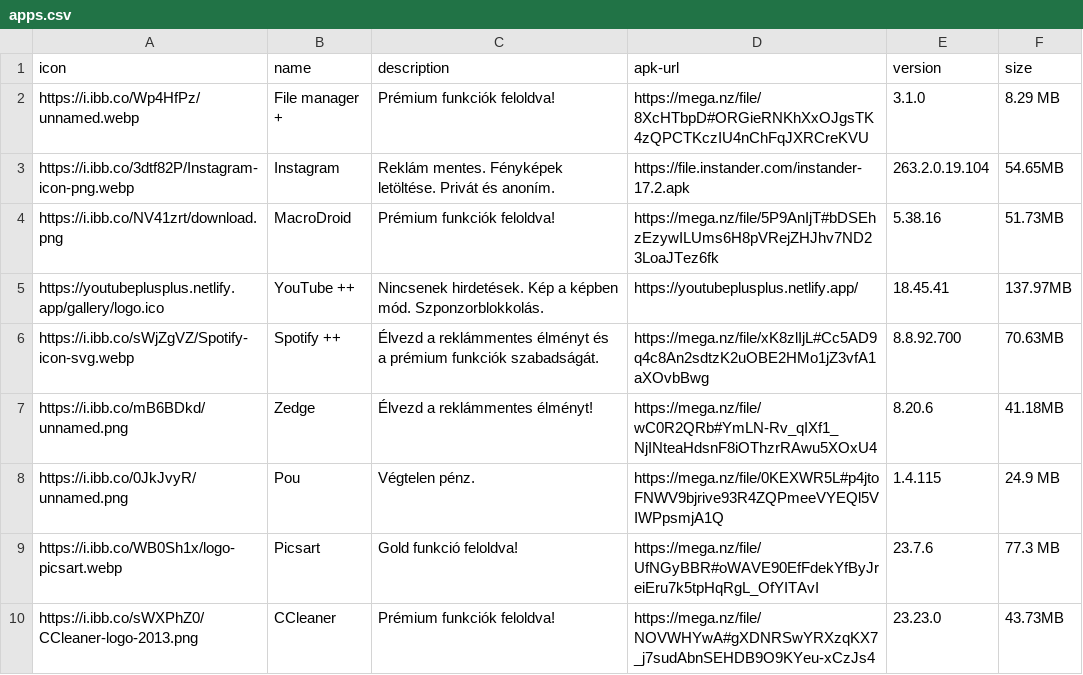
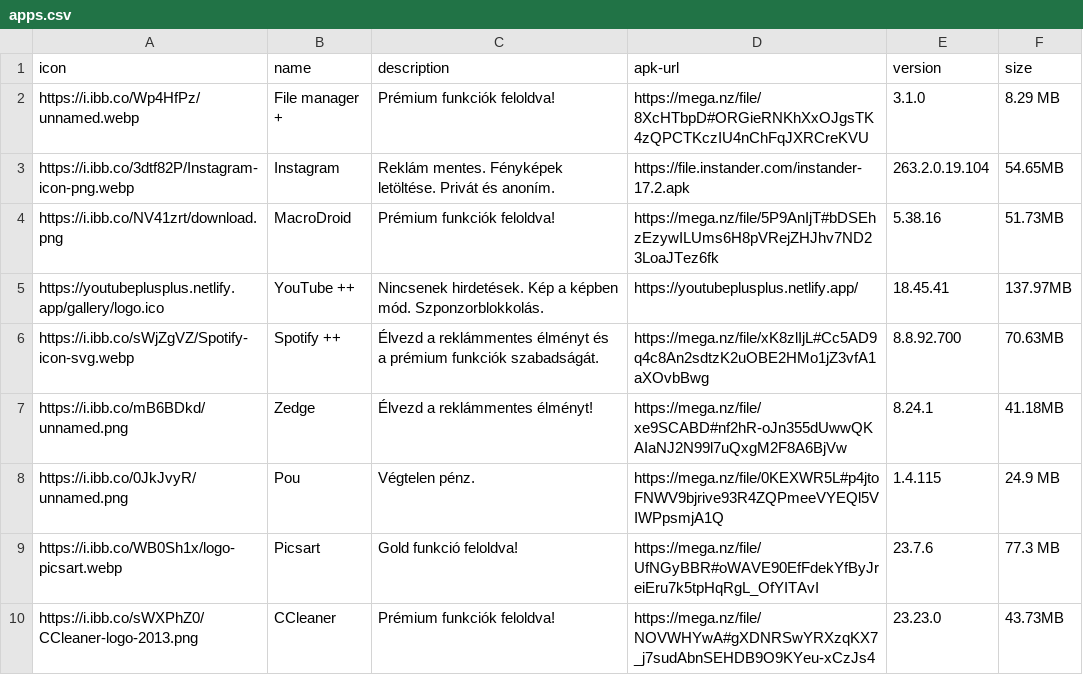
Before and after one commit to ujpalmartin/modjungle, a CSV file: apps.csv, drawn as a sheet.

Commit message:
Add files via upload

```diff
--- a/apps.csv
+++ b/apps.csv
@@ -6,3 +6,3 @@ https://youtubeplusplus.netlify.app/gallery/logo.ico,YouTube ++,Nincsenek hirdet
 https://i.ibb.co/sWjZgVZ/Spotify-icon-svg.webp,Spotify ++,Élvezd a reklámmentes élményt és a prémium funkciók szabadságát.,https://mega.nz/file/xK8zlIjL#Cc5AD9q4c8An2sdtzK2uOBE2HMo1jZ3vfA1aXOvbBwg,8.8.92.700,70.63MB
-https://i.ibb.co/mB6BDkd/unnamed.png,Zedge,Élvezd a reklámmentes élményt!,https://mega.nz/file/wC0R2QRb#YmLN-Rv_qIXf1_NjINteaHdsnF8iOThzrRAwu5XOxU4,8.20.6,41.18MB
+https://i.ibb.co/mB6BDkd/unnamed.png,Zedge,Élvezd a reklámmentes élményt!,https://mega.nz/file/xe9SCABD#nf2hR-oJn355dUwwQKAIaNJ2N99l7uQxgM2F8A6BjVw,8.24.1,41.18MB
 https://i.ibb.co/0JkJvyR/unnamed.png,Pou,Végtelen pénz.,https://mega.nz/file/0KEXWR5L#p4jtoFNWV9bjrive93R4ZQPmeeVYEQl5VIWPpsmjA1Q,1.4.115,24.9 MB
```
